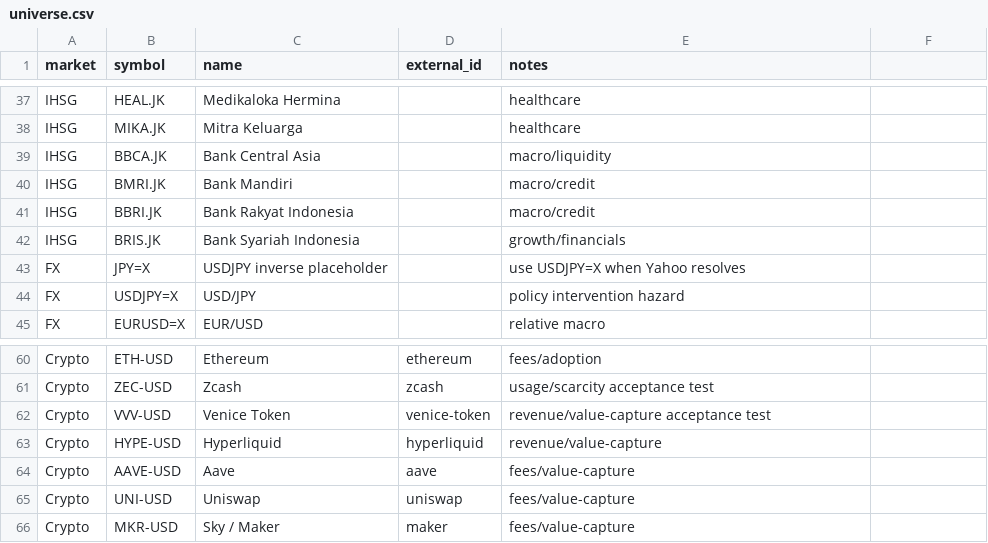
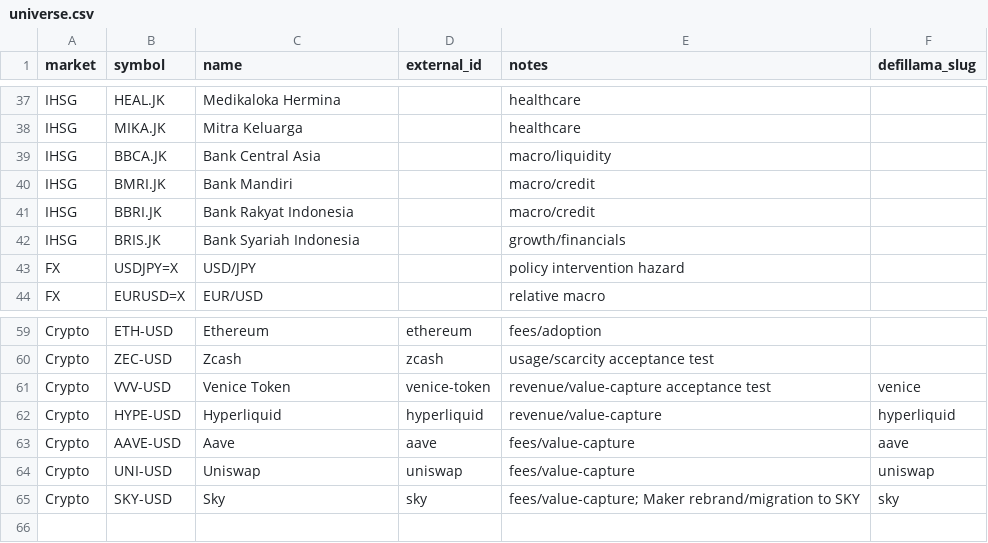
Before and after one commit to edgani/macroregime, a CSV file: data/universe.csv, drawn as a sheet; only a part is shown, gaps mark what is left out; removed rows and columns are numbered as before the commit, all else as after; the diff names each change by its address in the sheet, - before the commit and + after, or states it on an @@ line.

```diff
--- a/data/universe.csv
+++ b/data/universe.csv
-F1: (empty)
+F1: defillama_slug
-row 43: FX | JPY=X | USDJPY inverse placeholder |  | use USDJPY=X when Yahoo resolves
-F61 (defillama_slug): (empty)
+F61 (defillama_slug): venice
-F62 (defillama_slug): (empty)
+F62 (defillama_slug): hyperliquid
-F63 (defillama_slug): (empty)
+F63 (defillama_slug): aave
-F64 (defillama_slug): (empty)
+F64 (defillama_slug): uniswap
-row 66: Crypto | MKR-USD | Sky / Maker | maker | fees/value-capture
+row 65: Crypto | SKY-USD | Sky | sky | fees/value-capture; Maker rebrand/migration to SKY | sky
```
Also changed, not shown: data/replay_phases.csv, data/source_registry.csv, 22 other files.
